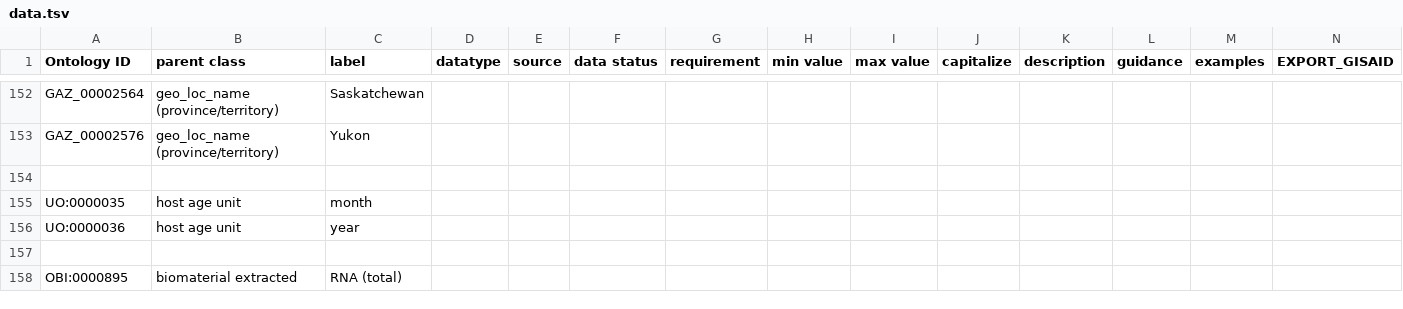
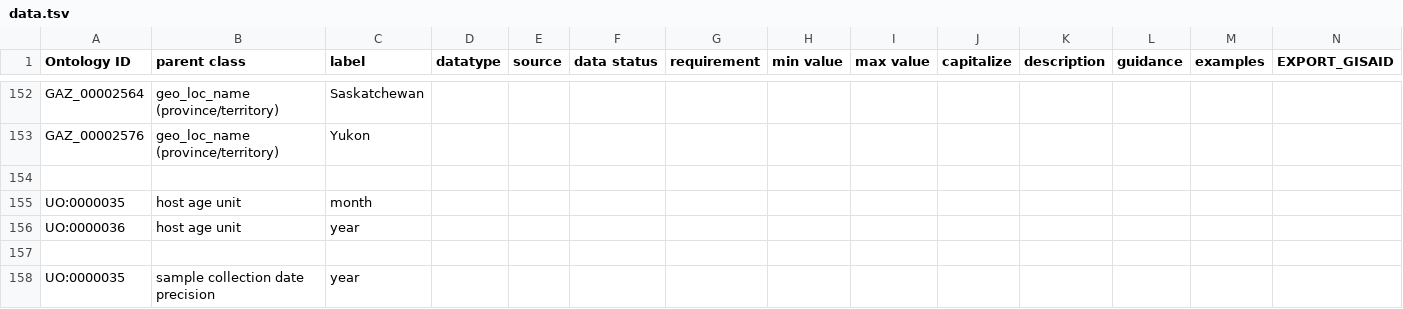
Before and after one commit to cidgoh/DataHarmonizer, a TSV file: template/canada_covid19/data.tsv, drawn as a sheet; only a part is shown, gaps mark what is left out; the shorter side is filled out with more unchanged rows; rows hold the shown columns only; the diff covers the shown part only; the diff names each change by its address in the sheet, - before the commit and + after, or states it on an @@ line.

Commit message:
New CanCoGen - CNPHI export fields
setDateChange tweakTo handle empty dates.
Also disabling date autocorrect to enable imported data to remain as yyyy or yyyy-mm only.
Changed export option disable on invalid data.

```diff
--- a/template/canada_covid19/data.tsv
+++ b/template/canada_covid19/data.tsv
+row 157: (empty)
+row 158: UO:0000035 | sample collection date precision | year
```
Also changed, not shown: 2 added rows and 6 edited cells elsewhere in this file, 5 other files.
